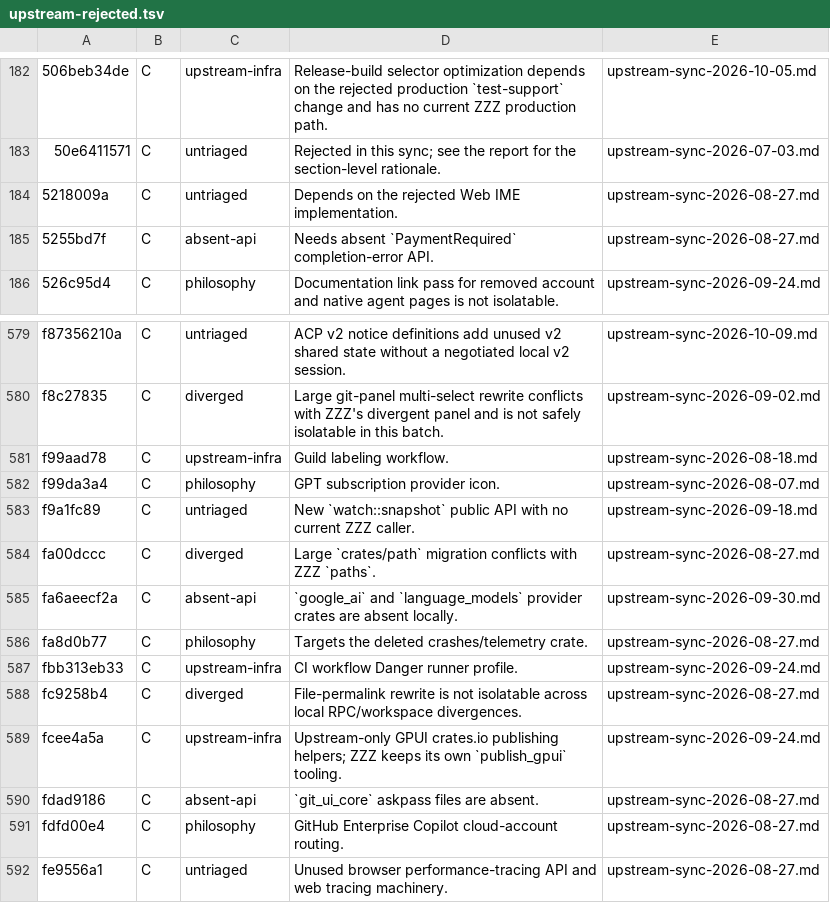
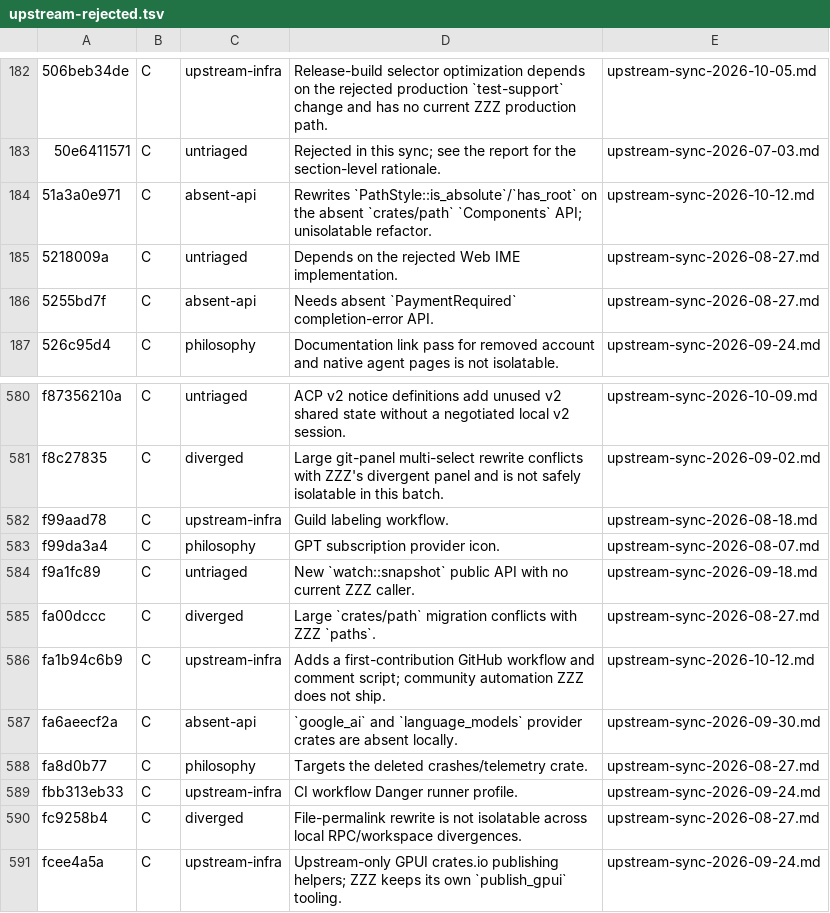
Before and after one commit to Xero-Team/ZZZ, a TSV file: docs/src/development/upstream-rejected.tsv, drawn as a sheet; only a part is shown, gaps mark what is left out; the shorter side is filled out with more unchanged rows; the diff names each change by its address in the sheet, - before the commit and + after, or states it on an @@ line.

Commit message:
docs: record upstream sync through 7eccdcec
Signed-off-by: Begonia, HE <163421589+BegoniaHe@users.noreply.github.com>

```diff
--- a/docs/src/development/upstream-rejected.tsv
+++ b/docs/src/development/upstream-rejected.tsv
+row 184: 51a3a0e971 | C | absent-api | Rewrites `PathStyle::is_absolute`/`has_root` on the absent `crates/path` `Components` API; unisolatable refactor. | upstream-sync-2026-10-12.md
+row 586: fa1b94c6b9 | C | upstream-infra | Adds a first-contribution GitHub workflow and comment script; community automation ZZZ does not ship. | upstream-sync-2026-10-12.md
```
Also changed, not shown: 1 other file.
